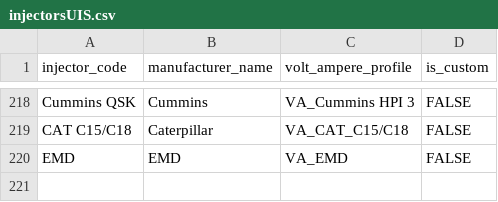
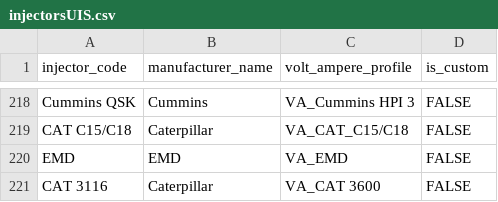
Before and after one commit to SergeyTomp/DieselTestGUI, a CSV file: src/main/resources/db/csv/uis/injectorsUIS.csv, drawn as a sheet; only a part is shown, gaps mark what is left out; the diff names each change by its address in the sheet, - before the commit and + after, or states it on an @@ line.

```diff
--- a/src/main/resources/db/csv/uis/injectorsUIS.csv
+++ b/src/main/resources/db/csv/uis/injectorsUIS.csv
+row 221: CAT 3116 | Caterpillar | VA_CAT 3600 | FALSE
```
Also changed, not shown: src/main/resources/db/csv/cr/injectors.csv, src/main/resources/db/csv/uis/injectorTestsUIS.csv, 6 other files.
